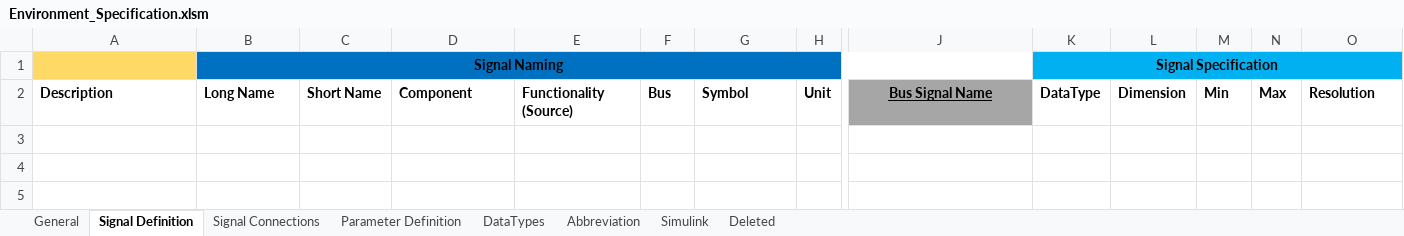
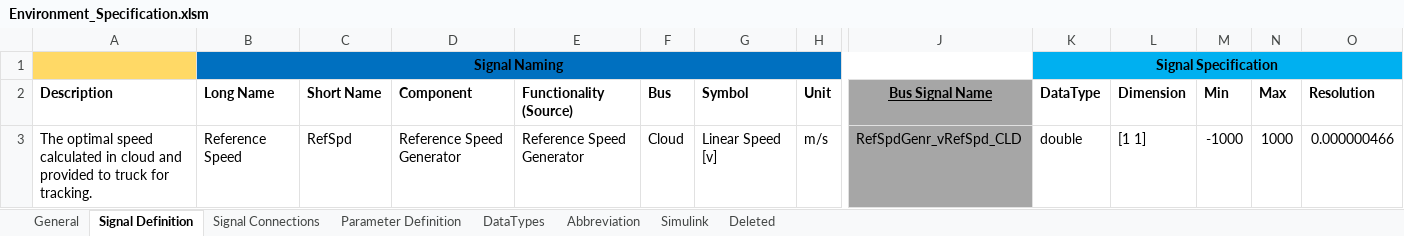
Before and after one commit to eozatay/optitruck_simulator, an Excel workbook: Environment_Specification.xlsm, sheet Signal Definition, drawn as a sheet; only a part is shown, gaps mark what is left out; values as stored, in another font and other column widths than the file's, no borders; charts and pictures not drawn; rows hold the shown columns only; the diff names each change by its address in the sheet, - before the commit and + after, or states it on an @@ line.

Commit message:
Reference Speed Generator is introduced

```diff
--- a/Environment_Specification.xlsm (sheet Signal Definition)
+++ b/Environment_Specification.xlsm (sheet Signal Definition)
+row 3: The optimal speed calculated in cloud and provided to truck for tracking. | Reference Speed | RefSpd | Reference Speed Generator | Reference Speed Generator | Cloud | Linear Speed [v] | m/s | RefSpdGenr_vRefSpd_CLD | double | [1 1] | -1000 | 1000 | 0.000000466
```
Also changed, not shown: sheet Signal Connections, sheet Abbreviation, sheet Simulink, charts or pictures, 1 other file.
